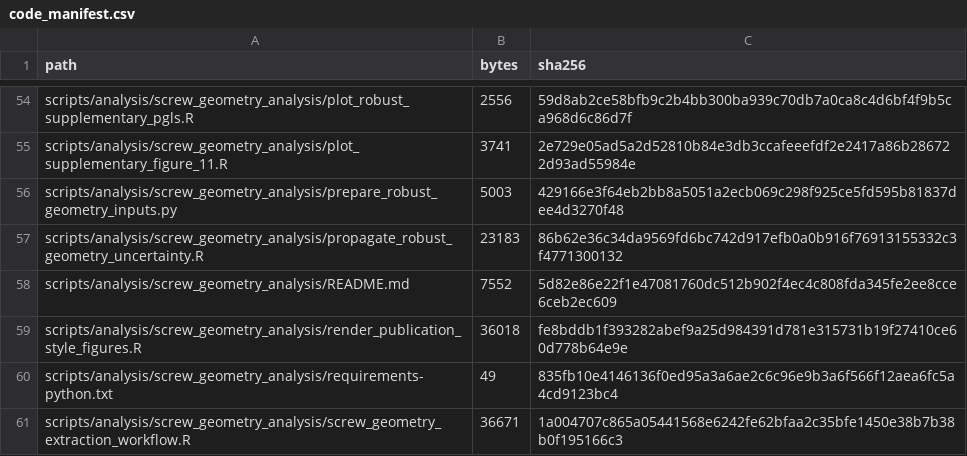
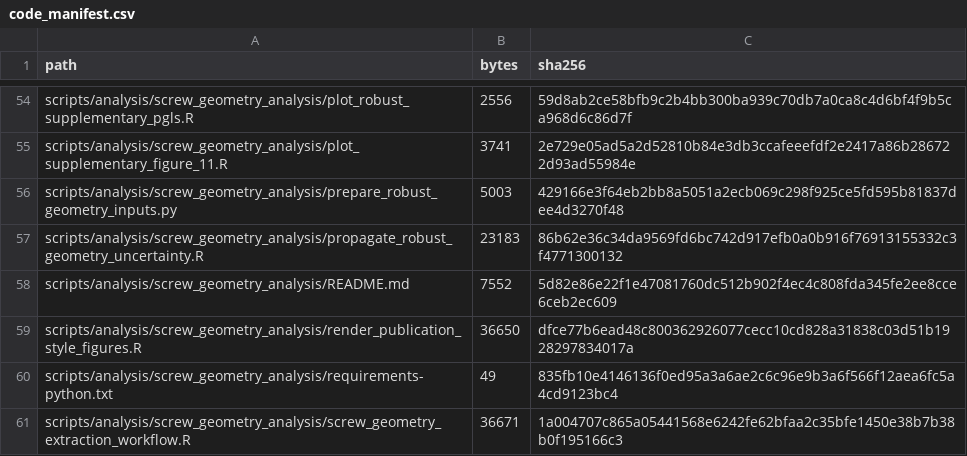
Before and after one commit to heinjenny95/weevil-coxa-trochanter-joint-evolution, a CSV file: scripts/code_manifest.csv, drawn as a sheet; only a part is shown, gaps mark what is left out.

```diff
--- a/scripts/code_manifest.csv
+++ b/scripts/code_manifest.csv
@@ -58,3 +58,3 @@
 "scripts/analysis/screw_geometry_analysis/README.md","7552","5d82e86e22f1e47081760dc512b902f4ec4c808fda345fe2ee8cce6ceb2ec609"
-"scripts/analysis/screw_geometry_analysis/render_publication_style_figures.R","36018","fe8bddb1f393282abef9a25d984391d781e315731b19f27410ce60d778b64e9e"
+"scripts/analysis/screw_geometry_analysis/render_publication_style_figures.R","36650","dfce77b6ead48c800362926077cecc10cd828a31838c03d51b1928297834017a"
 "scripts/analysis/screw_geometry_analysis/requirements-python.txt","49","835fb10e4146136f0ed95a3a6ae2c6c96e9b3a6f566f12aea6fc5a4cd9123bc4"
```
Also changed, not shown: 6 other files.
